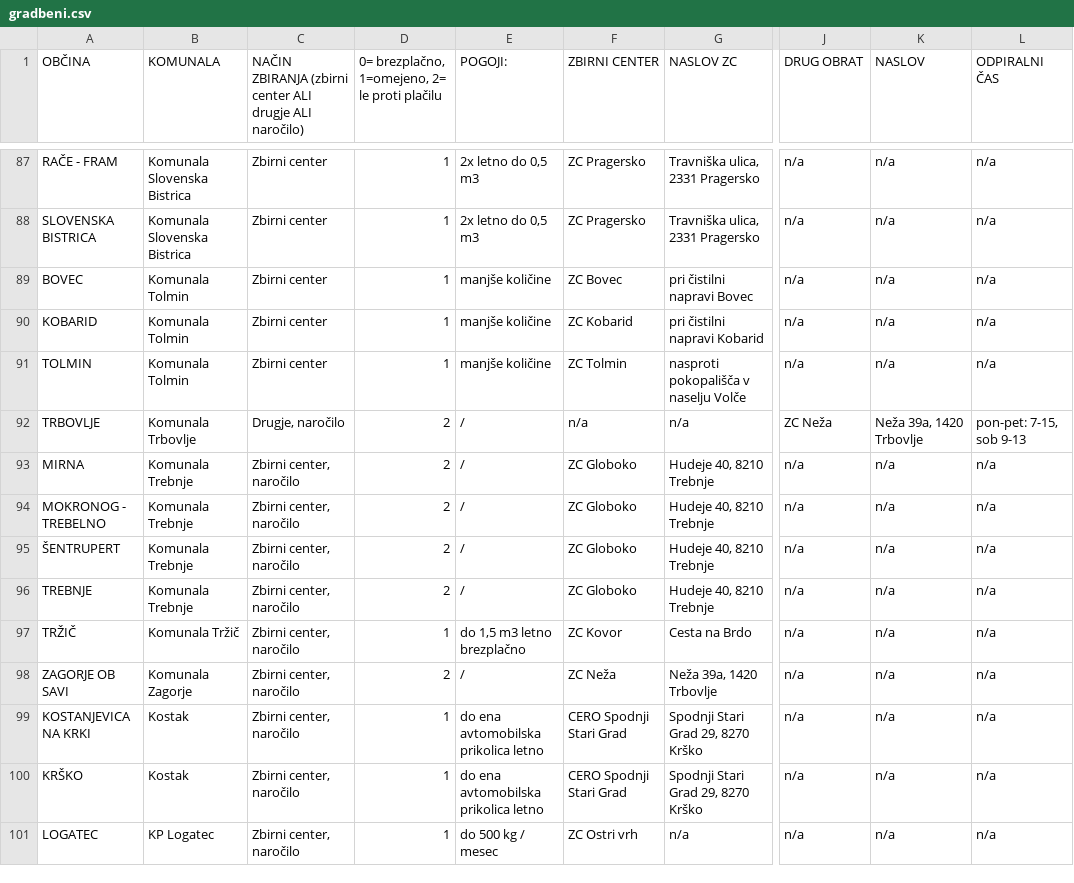
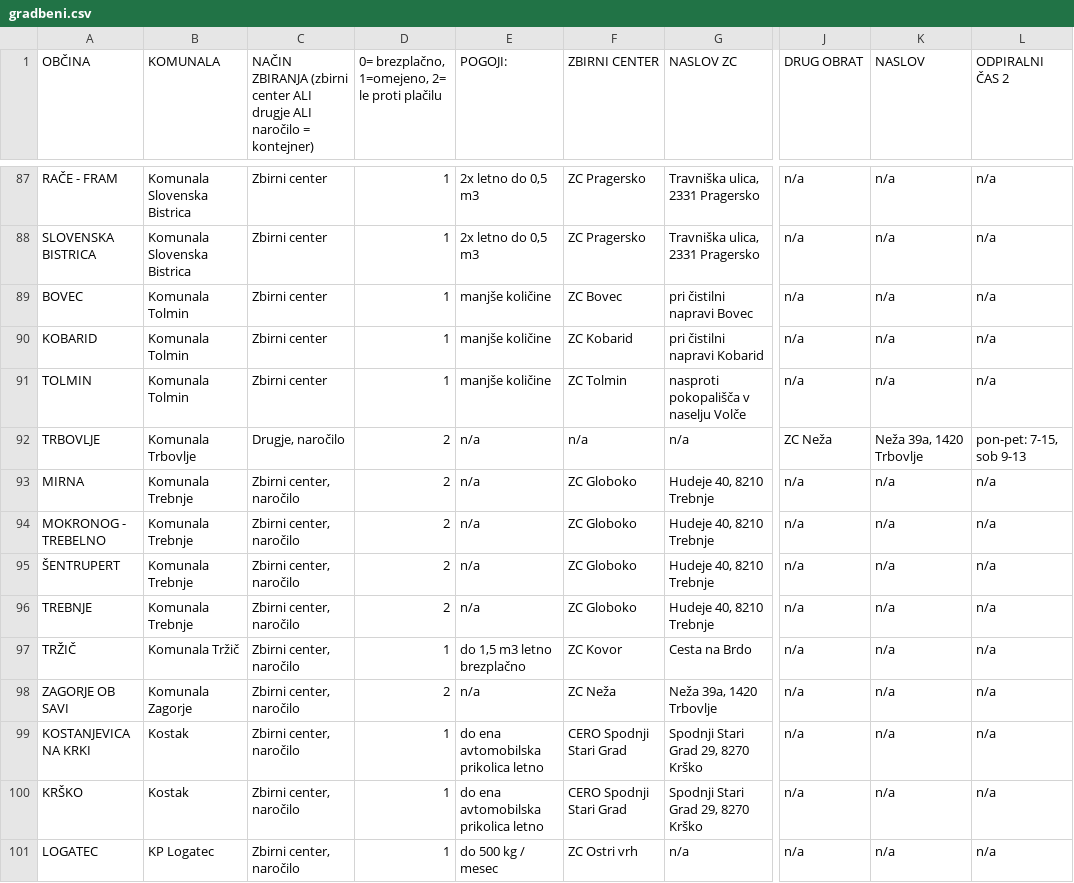
Before and after one commit to ewba/locevalnik, a CSV file: assets/data/gradbeni.csv, drawn as a sheet; only a part is shown, gaps mark what is left out; the diff covers the shown part only; the diff names each change by its address in the sheet, - before the commit and + after, or states it on an @@ line.

```diff
--- a/assets/data/gradbeni.csv
+++ b/assets/data/gradbeni.csv
-C1: …drugje ALI naročilo)
+C1: …drugje ALI naročilo = kontejner)
-L1: ODPIRALNI ČAS
+L1: ODPIRALNI ČAS 2
-E92:E96 (POGOJI:): /
+E92:E96 (POGOJI:): n/a
-E98 (POGOJI:): /
+E98 (POGOJI:): n/a
```
Also changed, not shown: 86 edited cells elsewhere in this file, assets/data/kosovni.csv.
